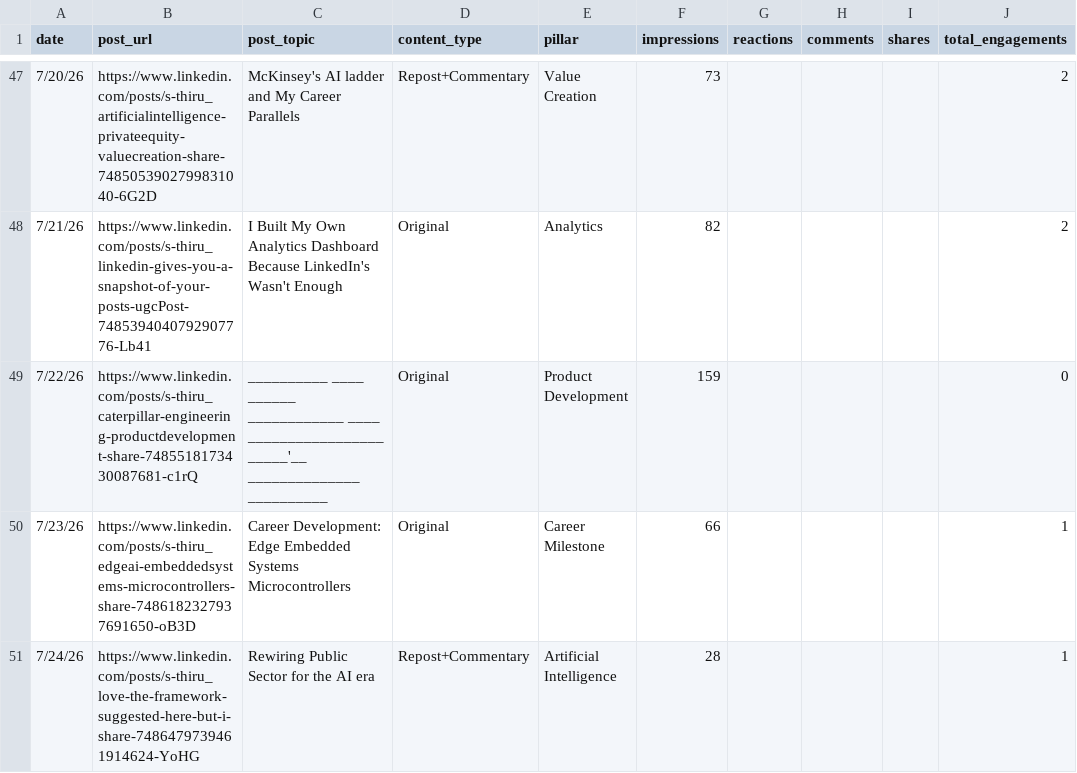
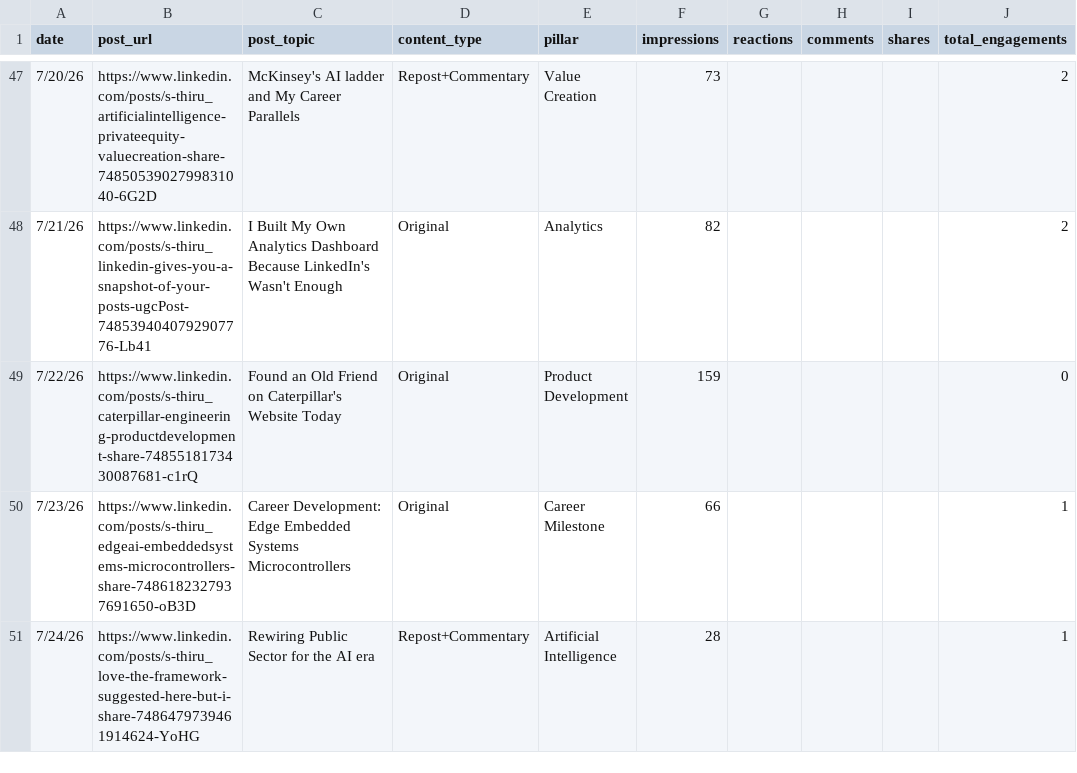
Before and after one commit to Straventis/contentIQ, a CSV file: src/_data/master.csv, drawn as a sheet; only a part is shown, gaps mark what is left out; the diff names each change by its address in the sheet, - before the commit and + after, or states it on an @@ line.

Commit message:
Fix LinkedIn post title in master.csv
Replace the garbled/placeholder title for the 7/22/26 LinkedIn entry in src/_data/master.csv with the correct title "Found an Old Friend on Caterpillar's Website Today" to keep the CSV data accurate for analytics and display.

```diff
--- a/src/_data/master.csv
+++ b/src/_data/master.csv
-C49 (post_topic): __________ ____ ______ ____________ ____ ______________________'__ ______________ __________
+C49 (post_topic): Found an Old Friend on Caterpillar's Website Today
```
